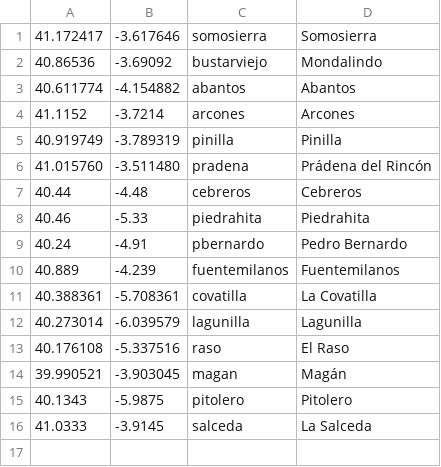
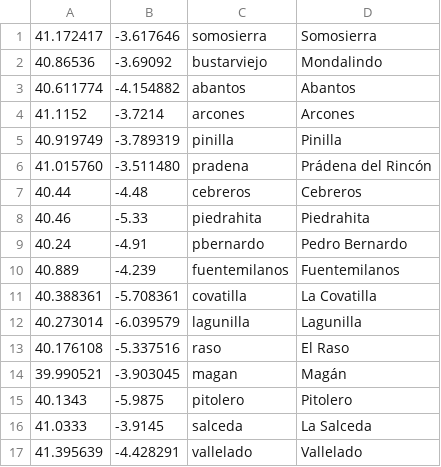
Before and after one commit to B4dWo1f/RUNplots, a CSV file: configs/soundings_d02.csv, drawn as a sheet; the diff names each change by its address in the sheet, - before the commit and + after, or states it on an @@ line.

```diff
--- a/configs/soundings_d02.csv
+++ b/configs/soundings_d02.csv
+row 17: 41.395639 | -4.428291 | vallelado | Vallelado
```
Also changed, not shown: configs/cities.csv, configs/soundings_d01.csv, 3 other files.
